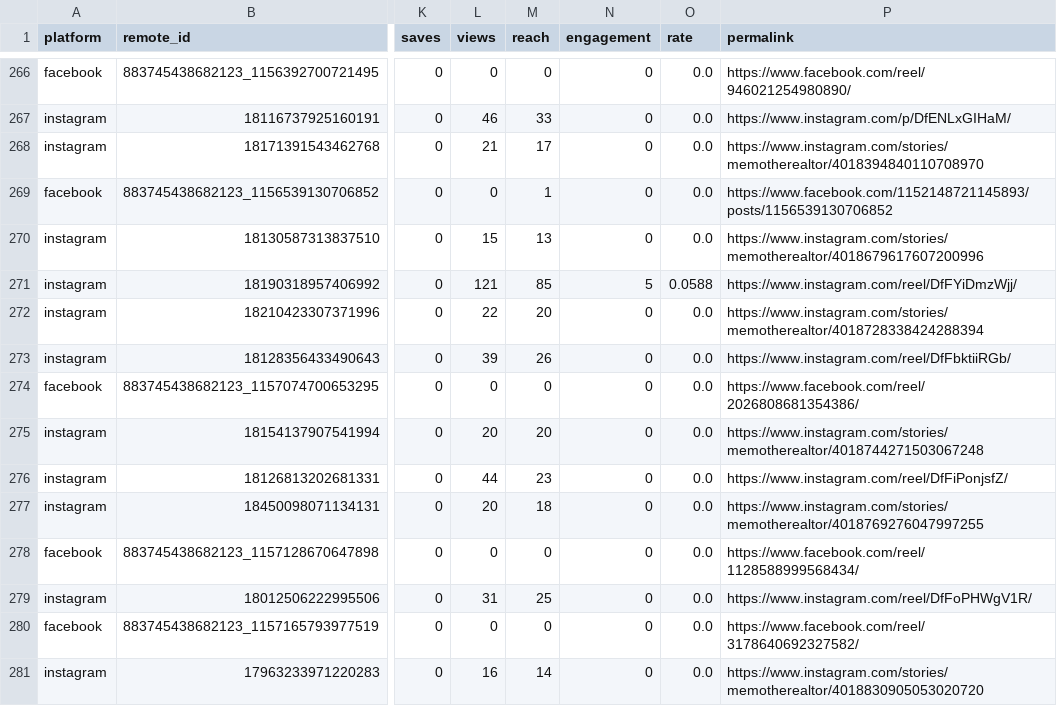
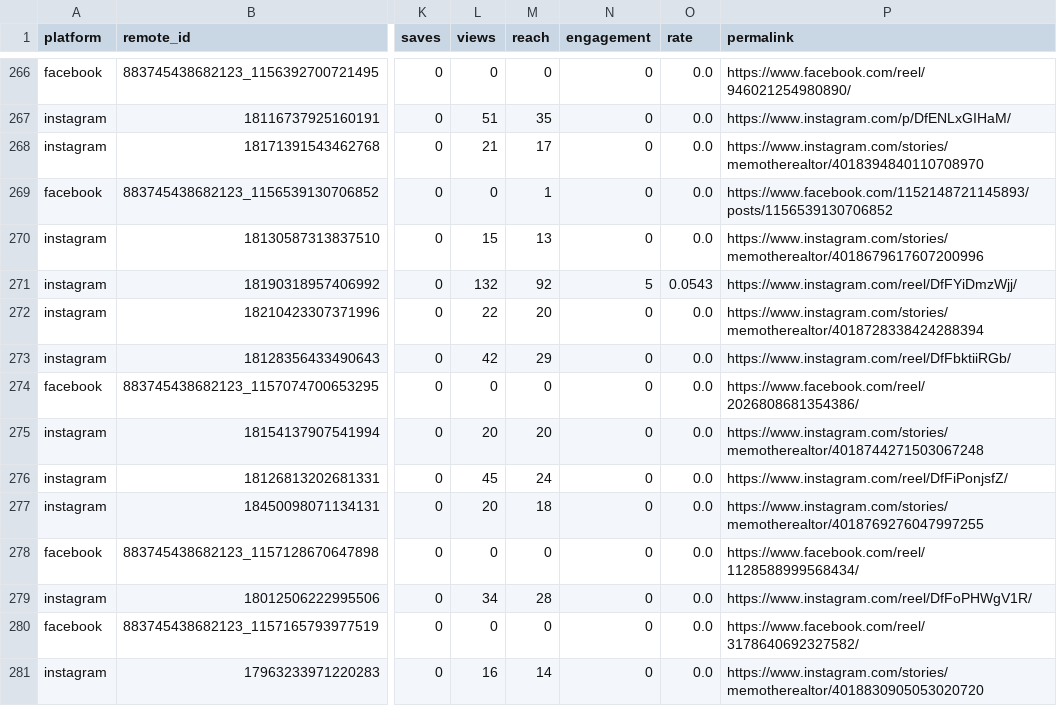
Before and after one commit to memorialdinh/memo-social-bot, a CSV file: data/posts.csv, drawn as a sheet; only a part is shown, gaps mark what is left out; the diff covers the shown part only; the diff names each change by its address in the sheet, - before the commit and + after, or states it on an @@ line.

```diff
--- a/data/posts.csv
+++ b/data/posts.csv
-L267 (views): 46
+L267 (views): 51
-M267 (reach): 33
+M267 (reach): 35
-L271 (views): 121
+L271 (views): 132
-M271 (reach): 85
+M271 (reach): 92
-O271 (rate): 0.0588
+O271 (rate): 0.0543
-L273 (views): 39
+L273 (views): 42
-M273 (reach): 26
+M273 (reach): 29
-L276 (views): 44
+L276 (views): 45
-M276 (reach): 23
+M276 (reach): 24
-L279 (views): 31
+L279 (views): 34
-M279 (reach): 25
+M279 (reach): 28
```
Also changed, not shown: 5 added rows and 56 edited cells elsewhere in this file, 3 other files.
